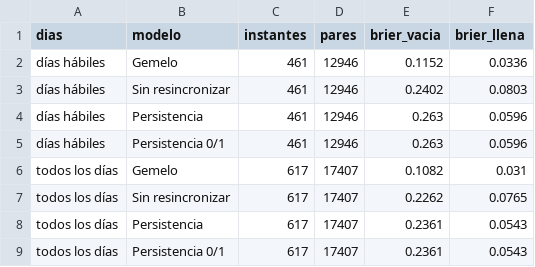
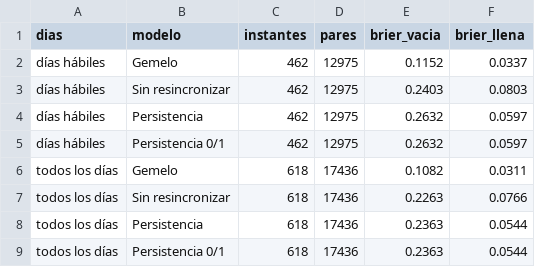
Before and after one commit to ignaburger68-hub/ecobici-gemelo, a CSV file: gemelo_vivo/resumen_vivo.csv, drawn as a sheet.

```diff
--- a/gemelo_vivo/resumen_vivo.csv
+++ b/gemelo_vivo/resumen_vivo.csv
@@ -1,9 +1,9 @@
 dias,modelo,instantes,pares,brier_vacia,brier_llena
-días hábiles,Gemelo,461,12946,0.1152,0.0336
-días hábiles,Sin resincronizar,461,12946,0.2402,0.0803
-días hábiles,Persistencia,461,12946,0.263,0.0596
-días hábiles,Persistencia 0/1,461,12946,0.263,0.0596
-todos los días,Gemelo,617,17407,0.1082,0.031
-todos los días,Sin resincronizar,617,17407,0.2262,0.0765
-todos los días,Persistencia,617,17407,0.2361,0.0543
-todos los días,Persistencia 0/1,617,17407,0.2361,0.0543
+días hábiles,Gemelo,462,12975,0.1152,0.0337
+días hábiles,Sin resincronizar,462,12975,0.2403,0.0803
+días hábiles,Persistencia,462,12975,0.2632,0.0597
+días hábiles,Persistencia 0/1,462,12975,0.2632,0.0597
+todos los días,Gemelo,618,17436,0.1082,0.0311
+todos los días,Sin resincronizar,618,17436,0.2263,0.0766
+todos los días,Persistencia,618,17436,0.2363,0.0544
+todos los días,Persistencia 0/1,618,17436,0.2363,0.0544
```
Also changed, not shown: gemelo_vivo/evaluaciones.csv, gemelo_vivo/ultimo/comparacion_planes.csv, 11 other files.
